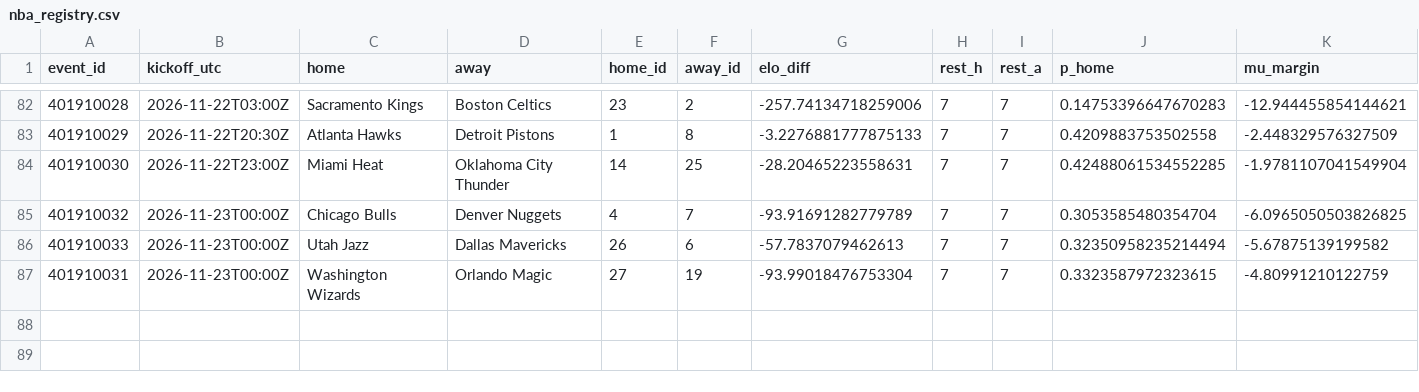
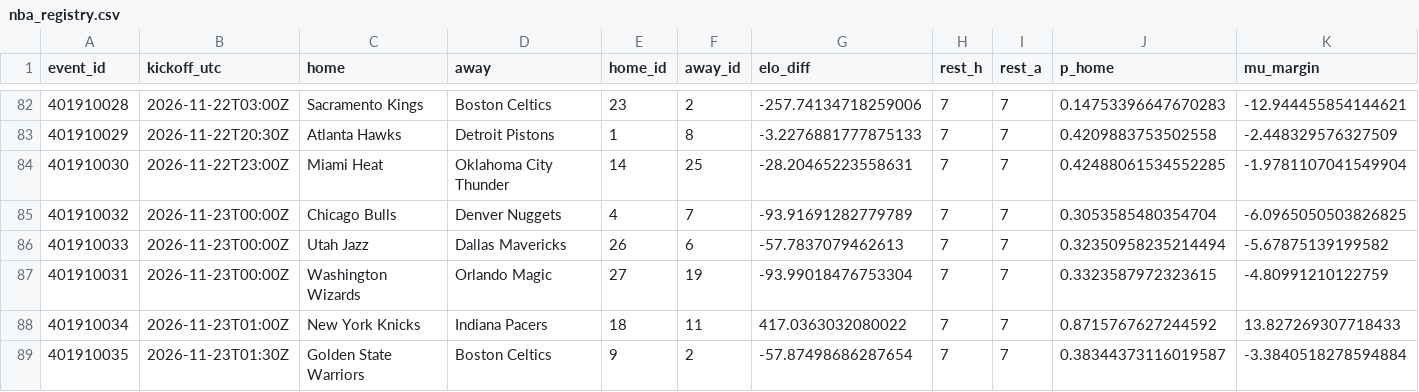
Before and after one commit to gabrielreyesu/mocha-picks, a CSV file: predictions/nba_registry.csv, drawn as a sheet; only a part is shown, gaps mark what is left out; rows hold the shown columns only; the diff names each change by its address in the sheet, - before the commit and + after, or states it on an @@ line.

```diff
--- a/predictions/nba_registry.csv
+++ b/predictions/nba_registry.csv
+row 88: 401910034 | 2026-11-23T01:00Z | New York Knicks | Indiana Pacers | 18 | 11 | 417.0363032080022 | 7 | 7 | 0.8715767627244592 | 13.827269307718433
+row 89: 401910035 | 2026-11-23T01:30Z | Golden State Warriors | Boston Celtics | 9 | 2 | -57.87498686287654 | 7 | 7 | 0.38344373116019587 | -3.3840518278594884
```
Also changed, not shown: predictions/nba_polymarket_snapshots.csv, predictions/nfl_kalshi_edges.csv, 9 other files.
